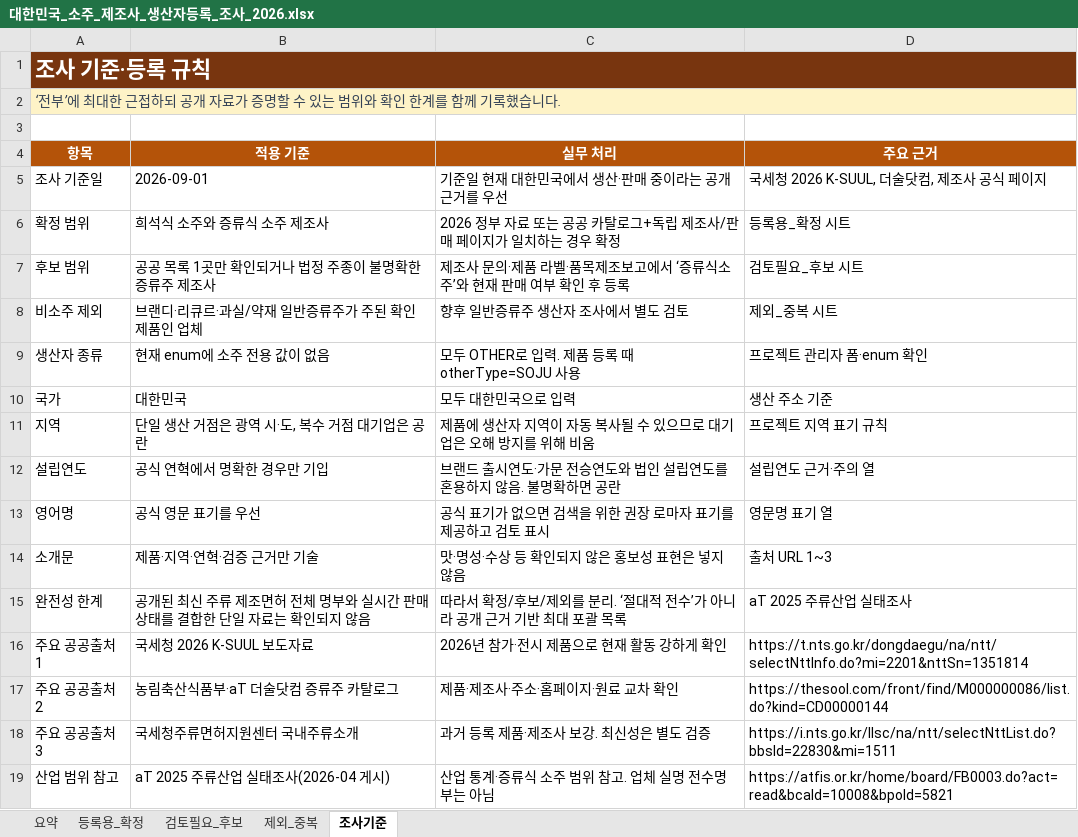
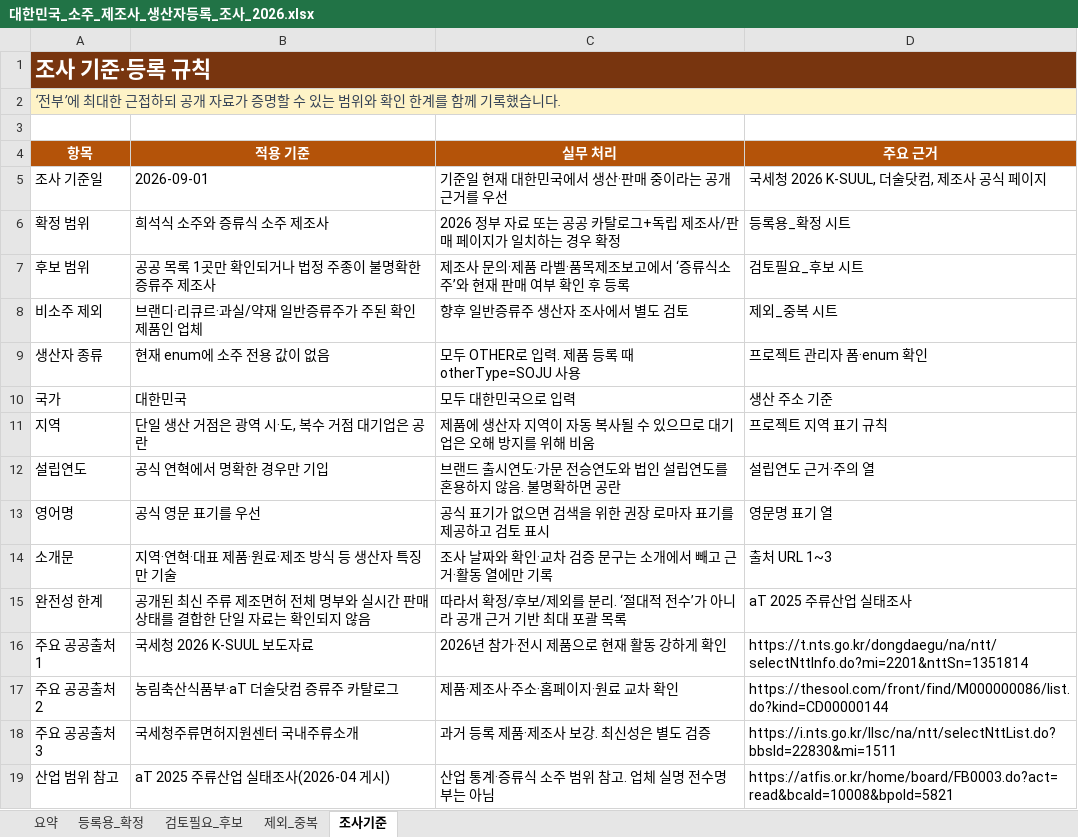
Before and after one commit to PARKJINHOH/cask-by-cask, an Excel workbook: outputs/01a05b96-e9d2-7420-b70e-419ec80490bc/대한민국_소주_제조사_생산자등록_조사_2026.xlsx, sheet 조사기준, drawn as a sheet; values as stored, in another font and other column widths than the file's, no borders; the diff names each change by its address in the sheet, - before the commit and + after, or states it on an @@ line.

```diff
--- a/outputs/01a05b96-e9d2-7420-b70e-419ec80490bc/대한민국_소주_제조사_생산자등록_조사_2026.xlsx (sheet 조사기준)
+++ b/outputs/01a05b96-e9d2-7420-b70e-419ec80490bc/대한민국_소주_제조사_생산자등록_조사_2026.xlsx (sheet 조사기준)
-B14 (적용 기준): 제품·지역·연혁·검증 근거만 기술
+B14 (적용 기준): 지역·연혁·대표 제품·원료·제조 방식 등 생산자 특징만 기술
-C14 (실무 처리): 맛·명성·수상 등 확인되지 않은 홍보성 표현은 넣지 않음
+C14 (실무 처리): 조사 날짜와 확인·교차 검증 문구는 소개에서 빼고 근거·활동 열에만 기록
```
Also changed, not shown: sheet 등록용_확정, sheet 검토필요_후보, 37 other files.
